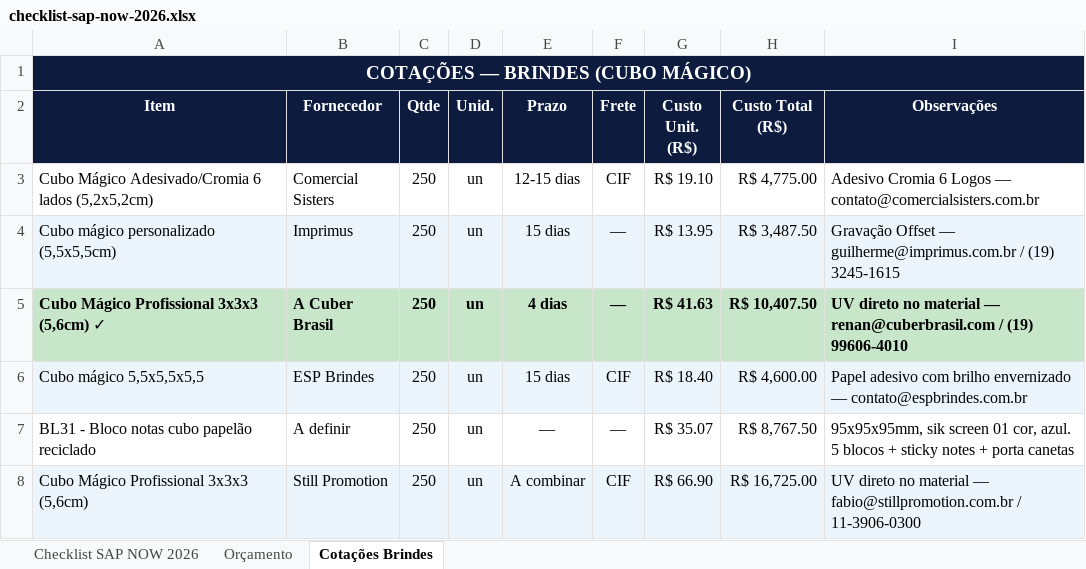
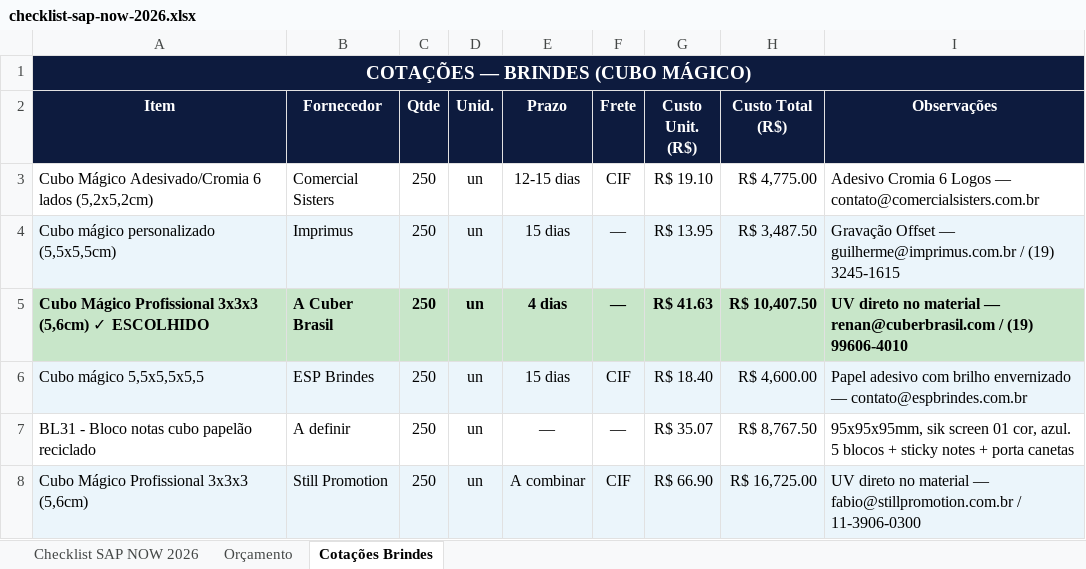
Before and after one commit to frsant96-gif/marketing-agents, an Excel workbook: eventos/sap-now-2026/checklist-sap-now-2026.xlsx, sheet Cotações Brindes, drawn as a sheet; values as stored, in another font and other column widths than the file's, no borders; the diff names each change by its address in the sheet, - before the commit and + after, or states it on an @@ line.

```diff
--- a/eventos/sap-now-2026/checklist-sap-now-2026.xlsx (sheet Cotações Brindes)
+++ b/eventos/sap-now-2026/checklist-sap-now-2026.xlsx (sheet Cotações Brindes)
-A5 (Item): Cubo Mágico Profissional 3x3x3 (5,6cm) ✓
+A5 (Item): Cubo Mágico Profissional 3x3x3 (5,6cm) ✓ ESCOLHIDO
```
Also changed, not shown: sheet Checklist SAP NOW 2026, sheet Orçamento.
